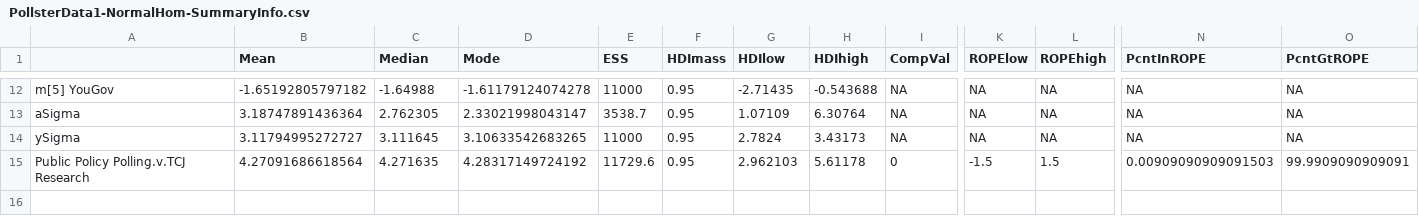
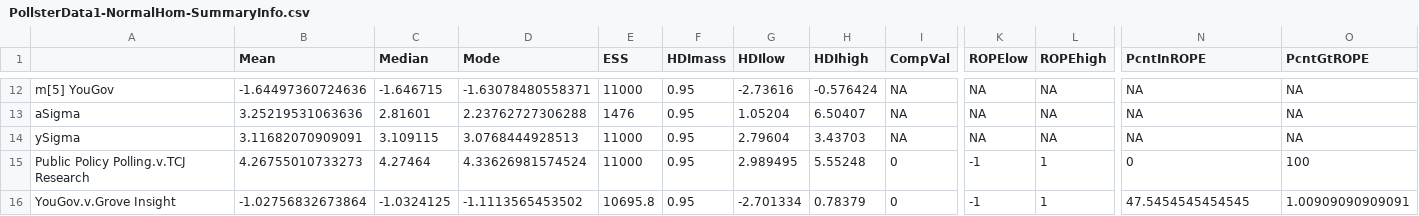
Before and after one commit to jrpriceUPS/UPS-election-forecasting, a CSV file: Simulations/PollsterData1-NormalHom-SummaryInfo.csv, drawn as a sheet; only a part is shown, gaps mark what is left out; rows hold the shown columns only; the diff covers the shown part only; the diff names each change by its address in the sheet, - before the commit and + after, or states it on an @@ line.

```diff
--- a/Simulations/PollsterData1-NormalHom-SummaryInfo.csv
+++ b/Simulations/PollsterData1-NormalHom-SummaryInfo.csv
-B12 (Mean): -1.65192805797182
+B12 (Mean): -1.64497360724636
-C12 (Median): -1.64988
+C12 (Median): -1.646715
-D12 (Mode): -1.61179124074278
+D12 (Mode): -1.63078480558371
-G12 (HDIlow): -2.71435
+G12 (HDIlow): -2.73616
-H12 (HDIhigh): -0.543688
+H12 (HDIhigh): -0.576424
-B13 (Mean): 3.18747891436364
+B13 (Mean): 3.25219531063636
-C13 (Median): 2.762305
+C13 (Median): 2.81601
-D13 (Mode): 2.33021998043147
+D13 (Mode): 2.23762727306288
-E13 (ESS): 3538.7
+E13 (ESS): 1476
-G13 (HDIlow): 1.07109
+G13 (HDIlow): 1.05204
-H13 (HDIhigh): 6.30764
+H13 (HDIhigh): 6.50407
-B14 (Mean): 3.11794995272727
+B14 (Mean): 3.11682070909091
-C14 (Median): 3.111645
+C14 (Median): 3.109115
-D14 (Mode): 3.10633542683265
+D14 (Mode): 3.0768444928513
-G14 (HDIlow): 2.7824
+G14 (HDIlow): 2.79604
-H14 (HDIhigh): 3.43173
+H14 (HDIhigh): 3.43703
-B15 (Mean): 4.27091686618564
+B15 (Mean): 4.26755010733273
-C15 (Median): 4.271635
+C15 (Median): 4.27464
-D15 (Mode): 4.28317149724192
+D15 (Mode): 4.33626981574524
-E15 (ESS): 11729.6
+E15 (ESS): 11000
-G15 (HDIlow): 2.962103
+G15 (HDIlow): 2.989495
-H15 (HDIhigh): 5.61178
+H15 (HDIhigh): 5.55248
-K15 (ROPElow): -1.5
+K15 (ROPElow): -1
-L15 (ROPEhigh): 1.5
+L15 (ROPEhigh): 1
-N15 (PcntInROPE): 0.00909090909091503
+N15 (PcntInROPE): 0
-O15 (PcntGtROPE): 99.9909090909091
+O15 (PcntGtROPE): 100
+row 16: YouGov.v.Grove Insight | -1.02756832673864 | -1.0324125 | -1.1113565453502 | 10695.8 | 0.95 | -2.701334 | 0.78379 | 0 | -1 | 1 | 47.5454545454545 | 1.00909090909091
```
Also changed, not shown: 58 edited cells elsewhere in this file, 12 other files.
